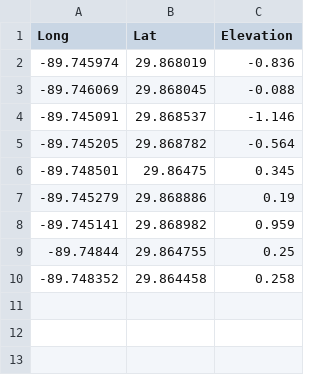
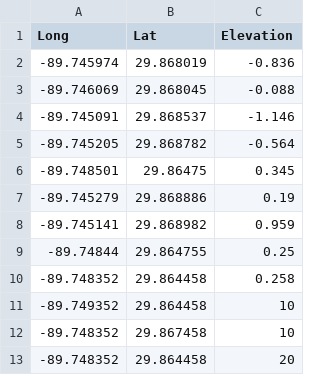
Before and after one commit to llebourgeois/gisdata, a CSV file: Salesforce test.csv, drawn as a sheet; the diff names each change by its address in the sheet, - before the commit and + after, or states it on an @@ line.

Commit message:
Add files via upload

```diff
--- a/Salesforce test.csv
+++ b/Salesforce test.csv
+row 11: -89.749352 | 29.864458 | 10
+row 12: -89.748352 | 29.867458 | 10
+row 13: -89.748352 | 29.864458 | 20
```
